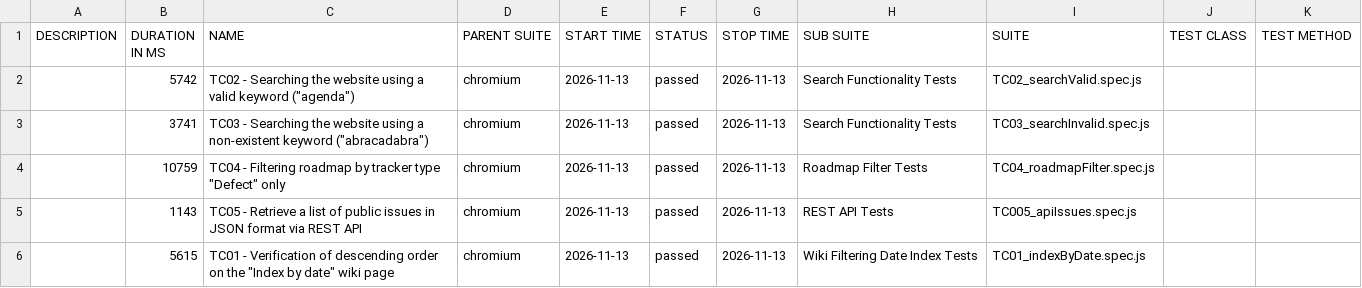
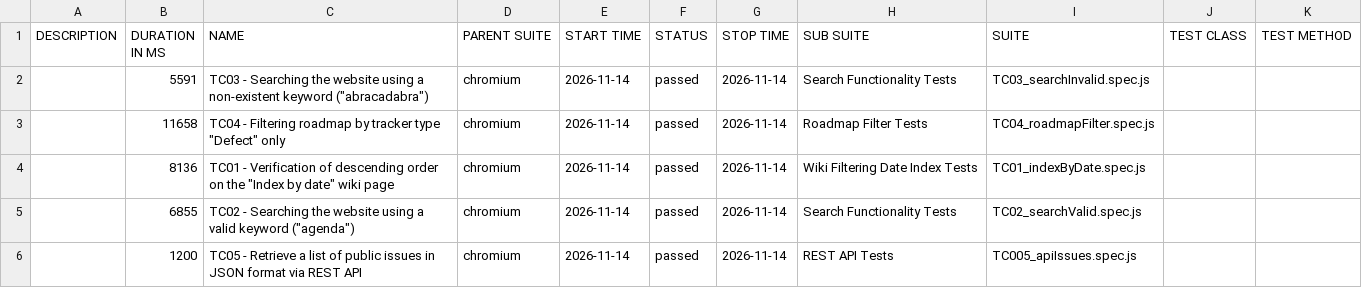
Before and after one commit to VoloshynVolodymyr/redmine-playwright-tests, a CSV file: data/suites.csv, drawn as a sheet.

```diff
--- a/data/suites.csv
+++ b/data/suites.csv
@@ -1,6 +1,6 @@
 "DESCRIPTION","DURATION IN MS","NAME","PARENT SUITE","START TIME","STATUS","STOP TIME","SUB SUITE","SUITE","TEST CLASS","TEST METHOD"
-"","5742","TC02 - Searching the website using a valid keyword (""agenda"")","chromium","2026-11-13","passed","2026-11-13","Search Functionality Tests","TC02_searchValid.spec.js","",""
-"","3741","TC03 - Searching the website using a non-existent keyword (""abracadabra"")","chromium","2026-11-13","passed","2026-11-13","Search Functionality Tests","TC03_searchInvalid.spec.js","",""
-"","10759","TC04 - Filtering roadmap by tracker type ""Defect"" only","chromium","2026-11-13","passed","2026-11-13","Roadmap Filter Tests","TC04_roadmapFilter.spec.js","",""
-"","1143","TC05 - Retrieve a list of public issues in JSON format via REST API","chromium","2026-11-13","passed","2026-11-13","REST API Tests","TC005_apiIssues.spec.js","",""
-"","5615","TC01 - Verification of descending order on the ""Index by date"" wiki page","chromium","2026-11-13","passed","2026-11-13","Wiki Filtering Date Index Tests","TC01_indexByDate.spec.js","",""
+"","5591","TC03 - Searching the website using a non-existent keyword (""abracadabra"")","chromium","2026-11-14","passed","2026-11-14","Search Functionality Tests","TC03_searchInvalid.spec.js","",""
+"","11658","TC04 - Filtering roadmap by tracker type ""Defect"" only","chromium","2026-11-14","passed","2026-11-14","Roadmap Filter Tests","TC04_roadmapFilter.spec.js","",""
+"","8136","TC01 - Verification of descending order on the ""Index by date"" wiki page","chromium","2026-11-14","passed","2026-11-14","Wiki Filtering Date Index Tests","TC01_indexByDate.spec.js","",""
+"","6855","TC02 - Searching the website using a valid keyword (""agenda"")","chromium","2026-11-14","passed","2026-11-14","Search Functionality Tests","TC02_searchValid.spec.js","",""
+"","1200","TC05 - Retrieve a list of public issues in JSON format via REST API","chromium","2026-11-14","passed","2026-11-14","REST API Tests","TC005_apiIssues.spec.js","",""
```
Also changed, not shown: 23 other files.
